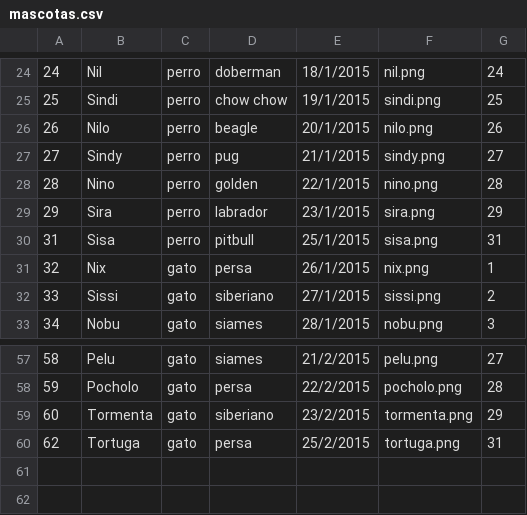
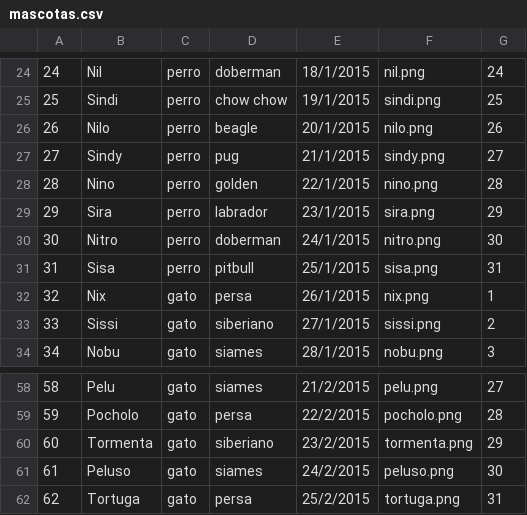
Before and after one commit to MedardoGarcesM/-POO-P05-ProyectoG-04-2P, a CSV file: ProyectoG4Parcial2/documentos/mascotas.csv, drawn as a sheet; only a part is shown, gaps mark what is left out.

```diff
--- a/ProyectoG4Parcial2/documentos/mascotas.csv
+++ b/ProyectoG4Parcial2/documentos/mascotas.csv
@@ -29,2 +29,3 @@
 29;Sira;perro;labrador;23/1/2015;sira.png;29
+30;Nitro;perro;doberman;24/1/2015;nitro.png;30
 31;Sisa;perro;pitbull;25/1/2015;sisa.png;31
@@ -59,2 +60,3 @@
 60;Tormenta;gato;siberiano;23/2/2015;tormenta.png;29
+61;Peluso;gato;siames;24/2/2015;peluso.png;30
 62;Tortuga;gato;persa;25/2/2015;tortuga.png;31
```
Also changed, not shown: 53 other files.
